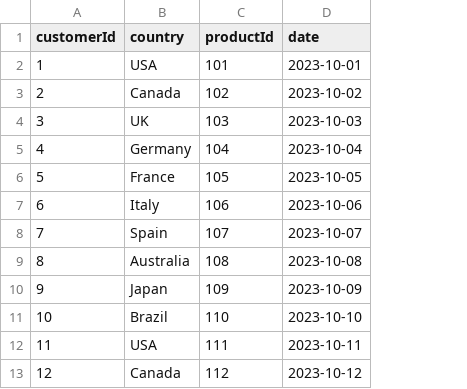
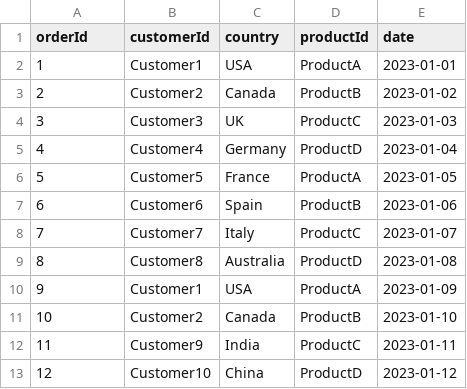
Before and after one commit to jbprek/DCADDAS3, a CSV file: src/docker/shared-data/sales-simple.csv, drawn as a sheet; only a part is shown; addresses are those after the commit; the diff covers the shown part only; the diff names each change by its address in the sheet, - before the commit and + after, or states it on an @@ line.

Commit message:
WIP

```diff
--- a/src/docker/shared-data/sales-simple.csv
+++ b/src/docker/shared-data/sales-simple.csv
+column B (customerId), rows 2-13: Customer1 | Customer2 | Customer3 | Customer4 | Customer5 | Customer6 | Customer7 | Customer8 | Customer1 | Customer2 | Customer9 | Customer10
-A1: customerId
+A1: orderId
-D2 (productId): 101
+D2 (productId): ProductA
-E2 (date): 2023-10-01
+E2 (date): 2023-01-01
-D3 (productId): 102
+D3 (productId): ProductB
-E3 (date): 2023-10-02
+E3 (date): 2023-01-02
-D4 (productId): 103
+D4 (productId): ProductC
-E4 (date): 2023-10-03
+E4 (date): 2023-01-03
-D5 (productId): 104
+D5 (productId): ProductD
-E5 (date): 2023-10-04
+E5 (date): 2023-01-04
-D6 (productId): 105
+D6 (productId): ProductA
-E6 (date): 2023-10-05
+E6 (date): 2023-01-05
-C7 (country): Italy
+C7 (country): Spain
-D7 (productId): 106
+D7 (productId): ProductB
-E7 (date): 2023-10-06
+E7 (date): 2023-01-06
-C8 (country): Spain
+C8 (country): Italy
-D8 (productId): 107
+D8 (productId): ProductC
-E8 (date): 2023-10-07
+E8 (date): 2023-01-07
-D9 (productId): 108
+D9 (productId): ProductD
-E9 (date): 2023-10-08
+E9 (date): 2023-01-08
-C10 (country): Japan
+C10 (country): USA
-D10 (productId): 109
+D10 (productId): ProductA
-E10 (date): 2023-10-09
+E10 (date): 2023-01-09
-C11 (country): Brazil
+C11 (country): Canada
-D11 (productId): 110
+D11 (productId): ProductB
-E11 (date): 2023-10-10
+E11 (date): 2023-01-10
-C12 (country): USA
+C12 (country): India
-D12 (productId): 111
+D12 (productId): ProductC
-E12 (date): 2023-10-11
+E12 (date): 2023-01-11
-C13 (country): Canada
+C13 (country): China
-D13 (productId): 112
+D13 (productId): ProductD
-E13 (date): 2023-10-12
+E13 (date): 2023-01-12
```
Also changed, not shown: 114 edited cells elsewhere in this file.
